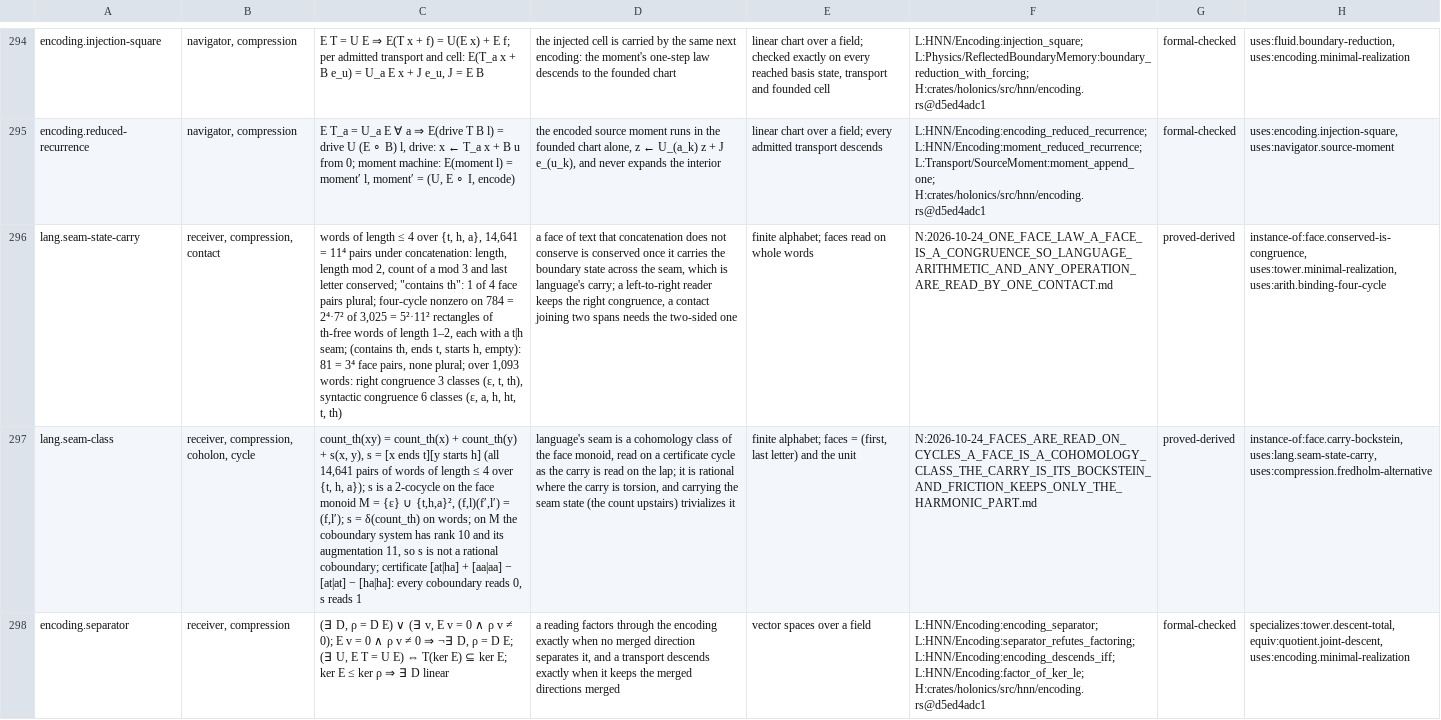
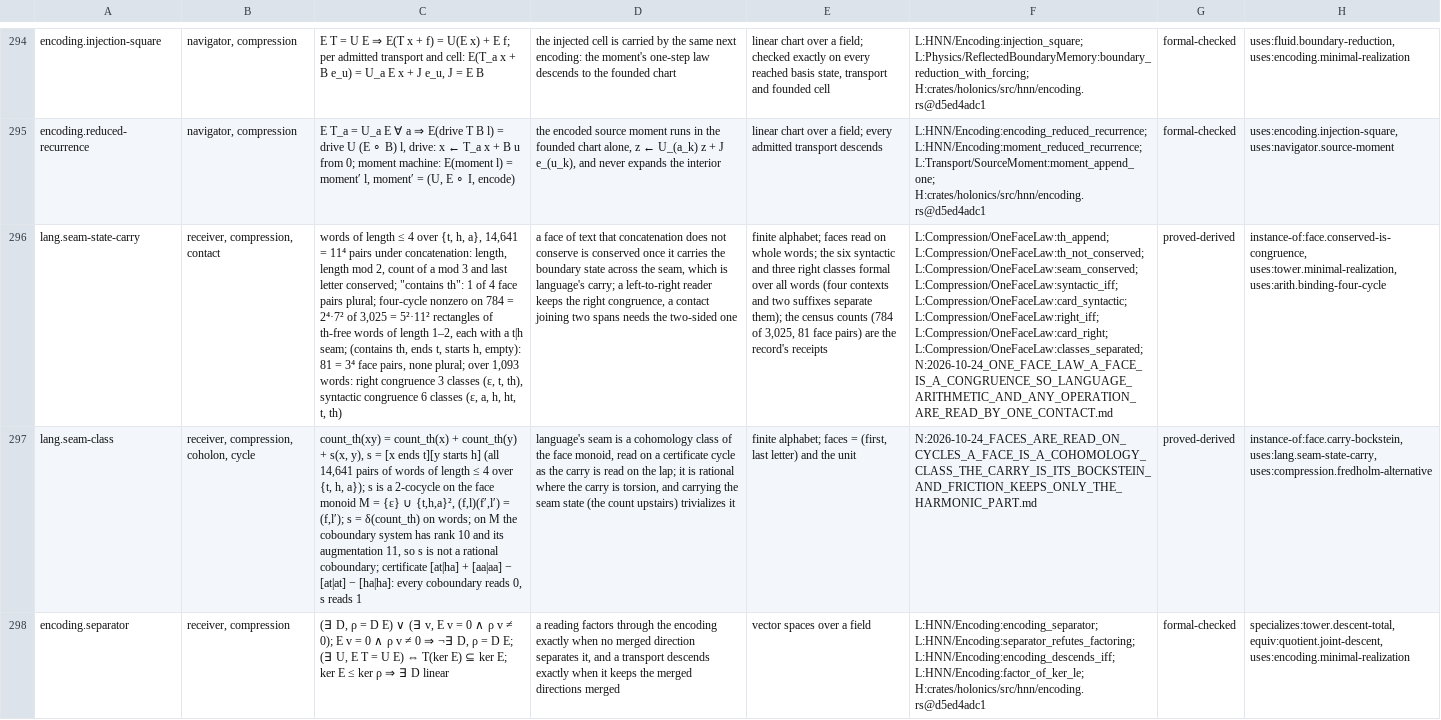
Before and after one commit to brandonrdug/holonics, a TSV file: docs/atlas/information.tsv, drawn as a sheet; only a part is shown, gaps mark what is left out; the diff names each change by its address in the sheet, - before the commit and + after, or states it on an @@ line.

```diff
--- a/docs/atlas/information.tsv
+++ b/docs/atlas/information.tsv
-E296: …on whole words
+E296: …on whole words; the six syntactic and three right classes formal over all words (four contexts and two suffixes separate them); the census counts (784 of 3,025, 81 face pairs) are the record's receipts
-F296: N:2026-10-24_ONE_FACE_LAW_A_FACE_IS_A_CONGRUENCE_SO_LANGUAGE_ARITHMETIC_AND_ANY_OPERATION_ARE_READ_BY_ONE_CONTACT.md
+F296: L:Compression/OneFaceLaw:th_append; L:Compression/OneFaceLaw:th_not_conserved; L:Compression/OneFaceLaw:seam_conserved; L:Compression/OneFaceLaw:syntactic_iff; L:Compression/OneFaceLaw:card_syntactic; L:Compression/OneFaceLaw:right_iff; L:Compression/OneFaceLaw:card_right; L:Compression/OneFaceLaw:classes_separated; N:2026-10-24_ONE_FACE_LAW_A_FACE_IS_A_CONGRUENCE_SO_LANGUAGE_ARITHMETIC_AND_ANY_OPERATION_ARE_READ_BY_ONE_CONTACT.md
```
Also changed, not shown: docs/atlas/arithmetic.tsv, docs/atlas/geometry.tsv, 16 other files.
